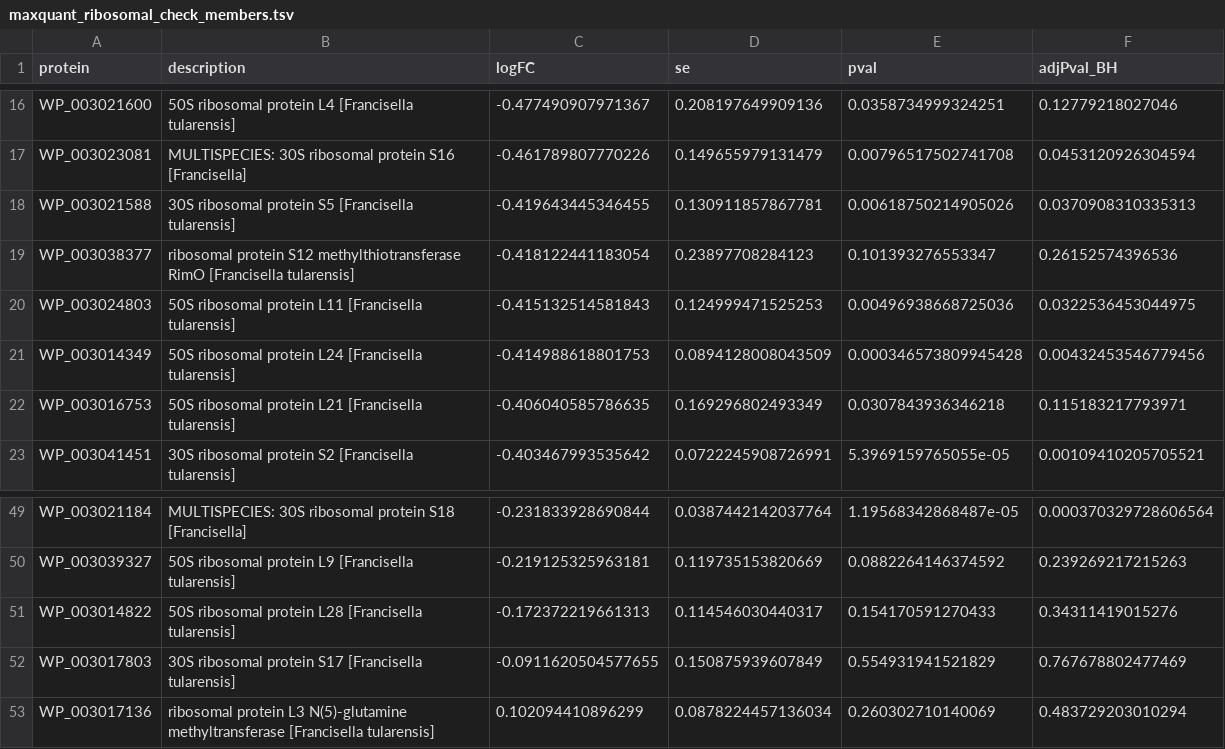
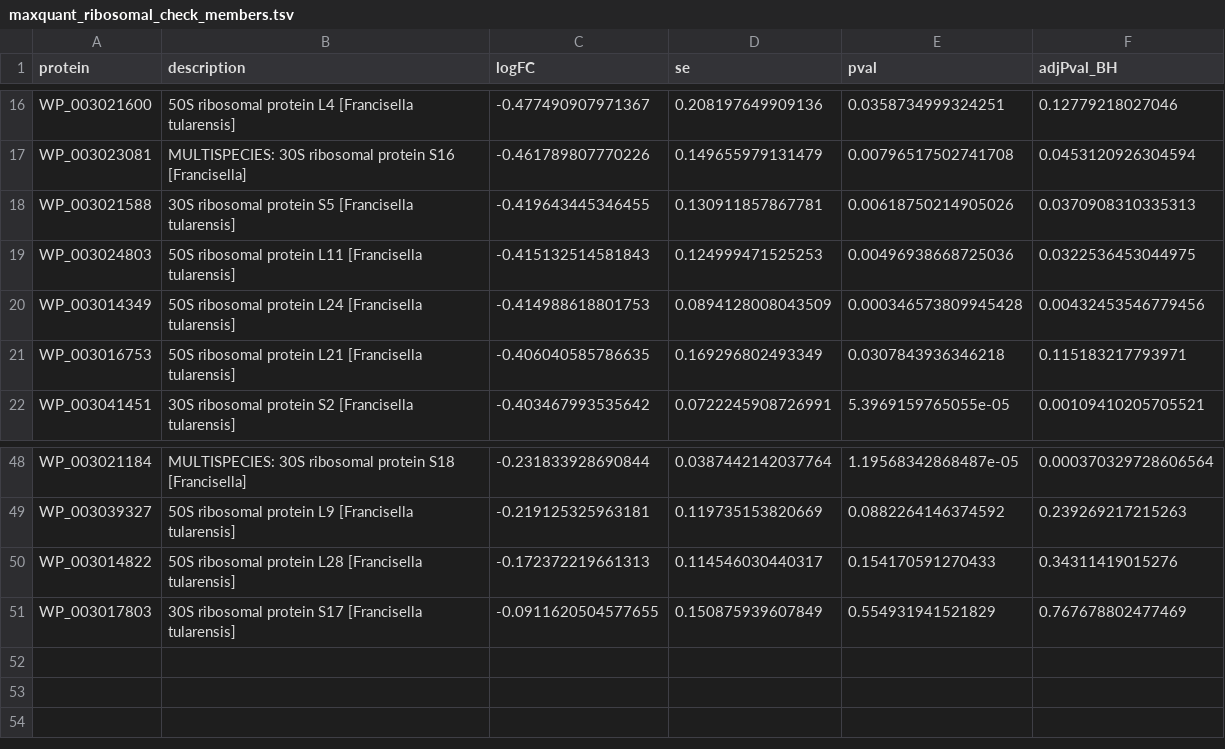
Before and after one commit to Qasim-Hussain-Code/sage_lfq_proteomics_pipeline, a TSV file: results/maxquant_ribosomal_check_members.tsv, drawn as a sheet; only a part is shown, gaps mark what is left out.

```diff
--- a/results/maxquant_ribosomal_check_members.tsv
+++ b/results/maxquant_ribosomal_check_members.tsv
@@ -18,3 +18,2 @@ WP_003023081	MULTISPECIES: 30S ribosomal protein S16 [Francisella]	-0.4617898077
 WP_003021588	30S ribosomal protein S5 [Francisella tularensis]	-0.419643445346455	0.130911857867781	0.00618750214905026	0.0370908310335313
-WP_003038377	ribosomal protein S12 methylthiotransferase RimO [Francisella tularensis]	-0.418122441183054	0.23897708284123	0.101393276553347	0.26152574396536
 WP_003024803	50S ribosomal protein L11 [Francisella tularensis]	-0.415132514581843	0.124999471525253	0.00496938668725036	0.0322536453044975
@@ -52,2 +51 @@ WP_003014822	50S ribosomal protein L28 [Francisella tularensis]	-0.1723722196613
 WP_003017803	30S ribosomal protein S17 [Francisella tularensis]	-0.0911620504577655	0.150875939607849	0.554931941521829	0.767678802477469
-WP_003017136	ribosomal protein L3 N(5)-glutamine methyltransferase [Francisella tularensis]	0.102094410896299	0.0878224457136034	0.260302710140069	0.483729203010294
```
Also changed, not shown: results/entrapment_fdr_assessment.tsv, results/maxquant_ribosomal_check.tsv, 57 other files.
